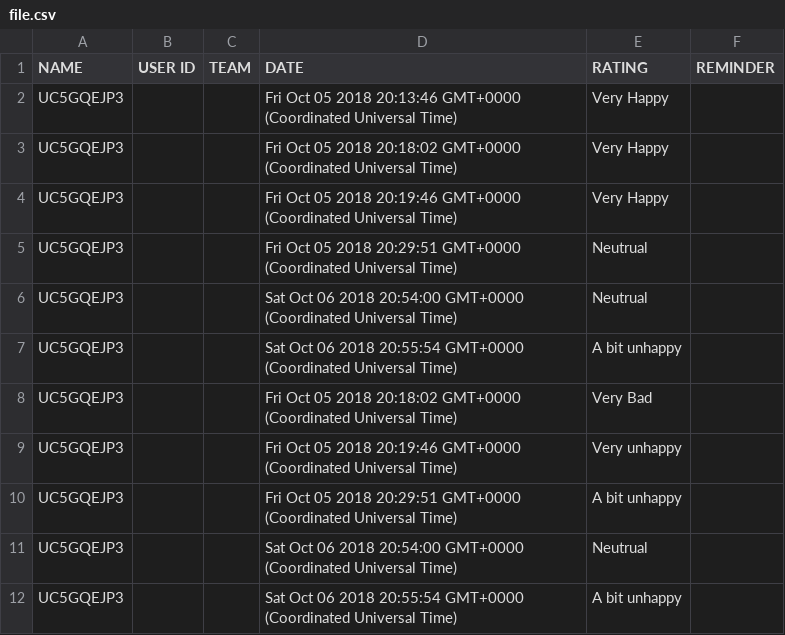
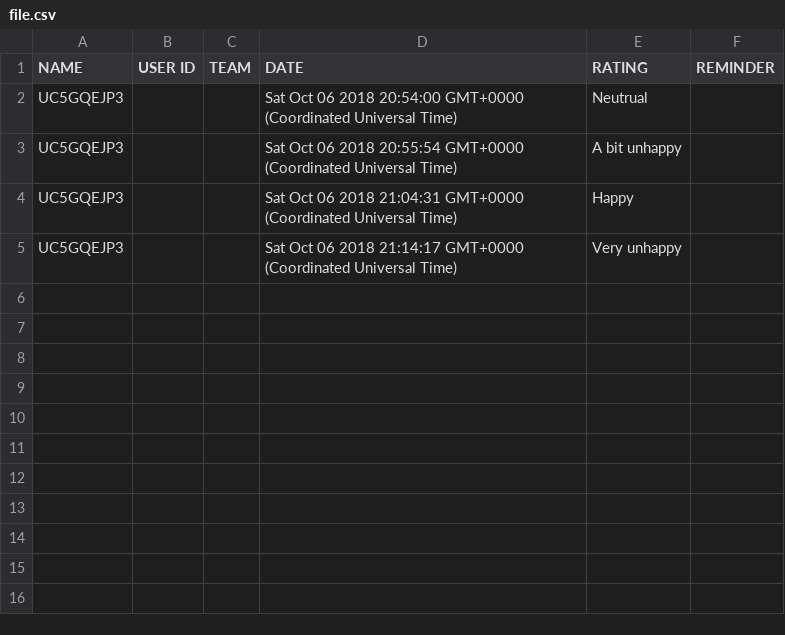
Before and after one commit to juea01/SDM_INFS809, a CSV file: file.csv, drawn as a sheet.

Commit message:
update date from to

```diff
--- a/file.csv
+++ b/file.csv
@@ -1,12 +1,5 @@
 NAME,USER ID,TEAM,DATE,RATING,REMINDER
-UC5GQEJP3,,,Fri Oct 05 2018 20:13:46 GMT+0000 (Coordinated Universal Time),Very Happy,
-UC5GQEJP3,,,Fri Oct 05 2018 20:18:02 GMT+0000 (Coordinated Universal Time),Very Happy,
-UC5GQEJP3,,,Fri Oct 05 2018 20:19:46 GMT+0000 (Coordinated Universal Time),Very Happy,
-UC5GQEJP3,,,Fri Oct 05 2018 20:29:51 GMT+0000 (Coordinated Universal Time),Neutrual,
 UC5GQEJP3,,,Sat Oct 06 2018 20:54:00 GMT+0000 (Coordinated Universal Time),Neutrual,
 UC5GQEJP3,,,Sat Oct 06 2018 20:55:54 GMT+0000 (Coordinated Universal Time),A bit unhappy,
-UC5GQEJP3,,,Fri Oct 05 2018 20:18:02 GMT+0000 (Coordinated Universal Time),Very Bad,
-UC5GQEJP3,,,Fri Oct 05 2018 20:19:46 GMT+0000 (Coordinated Universal Time),Very unhappy,
-UC5GQEJP3,,,Fri Oct 05 2018 20:29:51 GMT+0000 (Coordinated Universal Time),A bit unhappy,
-UC5GQEJP3,,,Sat Oct 06 2018 20:54:00 GMT+0000 (Coordinated Universal Time),Neutrual,
-UC5GQEJP3,,,Sat Oct 06 2018 20:55:54 GMT+0000 (Coordinated Universal Time),A bit unhappy,
+UC5GQEJP3,,,Sat Oct 06 2018 21:04:31 GMT+0000 (Coordinated Universal Time),Happy,
+UC5GQEJP3,,,Sat Oct 06 2018 21:14:17 GMT+0000 (Coordinated Universal Time),Very unhappy,
```
Also changed, not shown: 2 other files.
